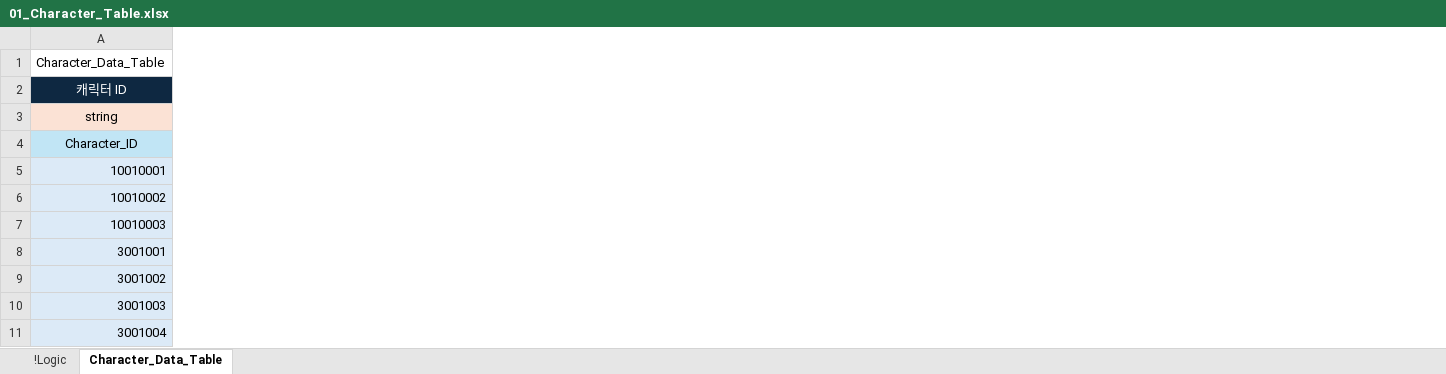
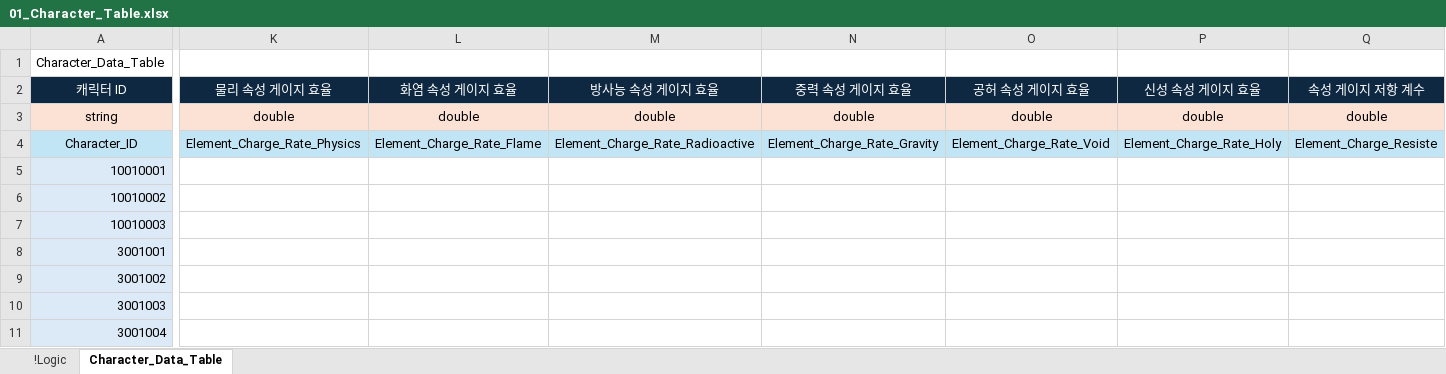
Before and after one commit to YoungJunGit/Astrocat-2DSFProject, an Excel workbook: Assets/Data/DataTable/01_Character_Table.xlsx, sheet Character_Data_Table, drawn as a sheet; only a part is shown, gaps mark what is left out; values as stored, in another font and other column widths than the file's, no borders; the diff covers the shown part only; the diff names each change by its address in the sheet, - before the commit and + after, or states it on an @@ line.

```diff
--- a/Assets/Data/DataTable/01_Character_Table.xlsx (sheet Character_Data_Table)
+++ b/Assets/Data/DataTable/01_Character_Table.xlsx (sheet Character_Data_Table)
+column K, rows 2-4: 물리 속성 게이지 효율 | double | Element_Charge_Rate_Physics
+column L, rows 2-4: 화염 속성 게이지 효율 | double | Element_Charge_Rate_Flame
+column M, rows 2-4: 방사능 속성 게이지 효율 | double | Element_Charge_Rate_Radioactive
+column N, rows 2-4: 중력 속성 게이지 효율 | double | Element_Charge_Rate_Gravity
+column O, rows 2-4: 공허 속성 게이지 효율 | double | Element_Charge_Rate_Void
+column P, rows 2-4: 신성 속성 게이지 효율 | double | Element_Charge_Rate_Holy
+column Q, rows 2-4: 속성 게이지 저항 계수 | double | Element_Charge_Resiste
```
Also changed, not shown: 6 added columns and 3 edited cells elsewhere in this sheet, Assets/Data/DataTable/02_Skill_Table.xlsx, 4 other files.
